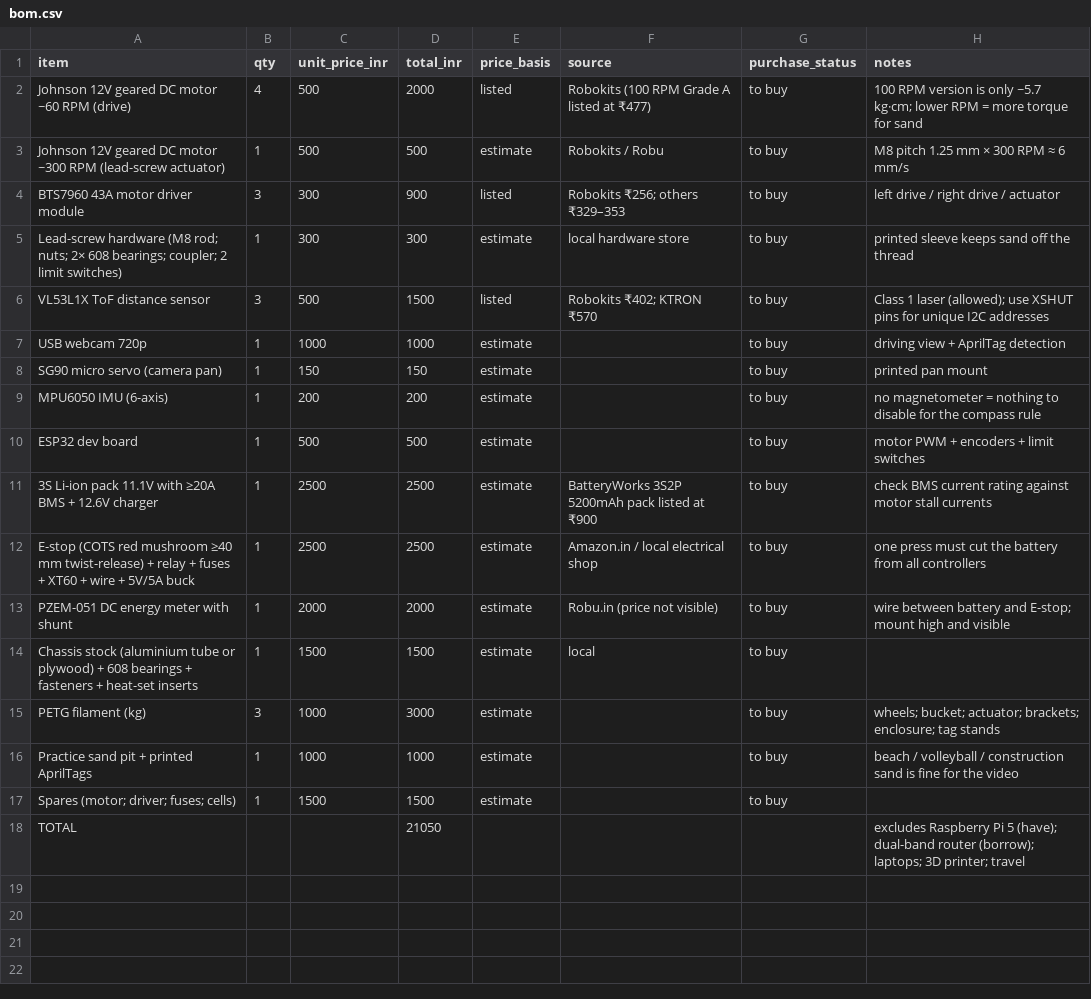
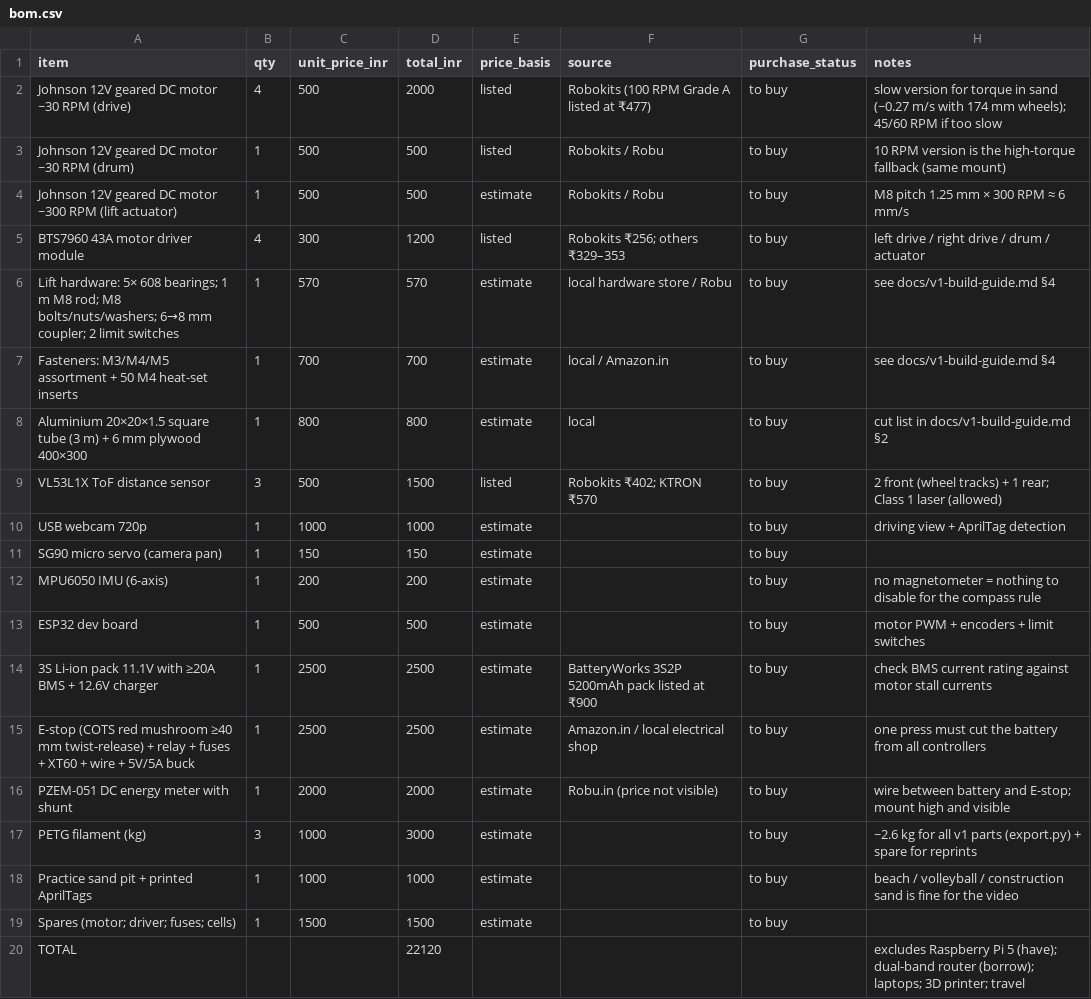
Before and after one commit to Sachin0496/cac-2027-rover, a CSV file: hardware/bom.csv, drawn as a sheet.

```diff
--- a/hardware/bom.csv
+++ b/hardware/bom.csv
@@ -1,9 +1,12 @@
 item,qty,unit_price_inr,total_inr,price_basis,source,purchase_status,notes
-Johnson 12V geared DC motor ~60 RPM (drive),4,500,2000,listed,Robokits (100 RPM Grade A listed at ₹477),to buy,100 RPM version is only ~5.7 kg·cm; lower RPM = more torque for sand
-Johnson 12V geared DC motor ~300 RPM (lead-screw actuator),1,500,500,estimate,Robokits / Robu,to buy,M8 pitch 1.25 mm × 300 RPM ≈ 6 mm/s
-BTS7960 43A motor driver module,3,300,900,listed,Robokits ₹256; others ₹329–353,to buy,left drive / right drive / actuator
-Lead-screw hardware (M8 rod; nuts; 2× 608 bearings; coupler; 2 limit switches),1,300,300,estimate,local hardware store,to buy,printed sleeve keeps sand off the thread
-VL53L1X ToF distance sensor,3,500,1500,listed,Robokits ₹402; KTRON ₹570,to buy,Class 1 laser (allowed); use XSHUT pins for unique I2C addresses
+Johnson 12V geared DC motor ~30 RPM (drive),4,500,2000,listed,Robokits (100 RPM Grade A listed at ₹477),to buy,slow version for torque in sand (~0.27 m/s with 174 mm wheels); 45/60 RPM if too slow
+Johnson 12V geared DC motor ~30 RPM (drum),1,500,500,listed,Robokits / Robu,to buy,10 RPM version is the high-torque fallback (same mount)
+Johnson 12V geared DC motor ~300 RPM (lift actuator),1,500,500,estimate,Robokits / Robu,to buy,M8 pitch 1.25 mm × 300 RPM ≈ 6 mm/s
+BTS7960 43A motor driver module,4,300,1200,listed,Robokits ₹256; others ₹329–353,to buy,left drive / right drive / drum / actuator
+Lift hardware: 5× 608 bearings; 1 m M8 rod; M8 bolts/nuts/washers; 6→8 mm coupler; 2 limit switches,1,570,570,estimate,local hardware store / Robu,to buy,see docs/v1-build-guide.md §4
+Fasteners: M3/M4/M5 assortment + 50 M4 heat-set inserts,1,700,700,estimate,local / Amazon.in,to buy,see docs/v1-build-guide.md §4
+Aluminium 20×20×1.5 square tube (3 m) + 6 mm plywood 400×300,1,800,800,estimate,local,to buy,cut list in docs/v1-build-guide.md §2
+VL53L1X ToF distance sensor,3,500,1500,listed,Robokits ₹402; KTRON ₹570,to buy,2 front (wheel tracks) + 1 rear; Class 1 laser (allowed)
 USB webcam 720p,1,1000,1000,estimate,,to buy,driving view + AprilTag detection
-SG90 micro servo (camera pan),1,150,150,estimate,,to buy,printed pan mount
+SG90 micro servo (camera pan),1,150,150,estimate,,to buy,
 MPU6050 IMU (6-axis),1,200,200,estimate,,to buy,no magnetometer = nothing to disable for the compass rule
@@ -13,6 +16,5 @@ E-stop (COTS red mushroom ≥40 mm twist-release) + relay + fuses + XT60 + wire
 PZEM-051 DC energy meter with shunt,1,2000,2000,estimate,Robu.in (price not visible),to buy,wire between battery and E-stop; mount high and visible
-Chassis stock (aluminium tube or plywood) + 608 bearings + fasteners + heat-set inserts,1,1500,1500,estimate,local,to buy,
-PETG filament (kg),3,1000,3000,estimate,,to buy,wheels; bucket; actuator; brackets; enclosure; tag stands
+PETG filament (kg),3,1000,3000,estimate,,to buy,~2.6 kg for all v1 parts (export.py) + spare for reprints
 Practice sand pit + printed AprilTags,1,1000,1000,estimate,,to buy,beach / volleyball / construction sand is fine for the video
 Spares (motor; driver; fuses; cells),1,1500,1500,estimate,,to buy,
-TOTAL,,,21050,,,,excludes Raspberry Pi 5 (have); dual-band router (borrow); laptops; 3D printer; travel
+TOTAL,,,22120,,,,excludes Raspberry Pi 5 (have); dual-band router (borrow); laptops; 3D printer; travel
```
Also changed, not shown: 55 other files.
